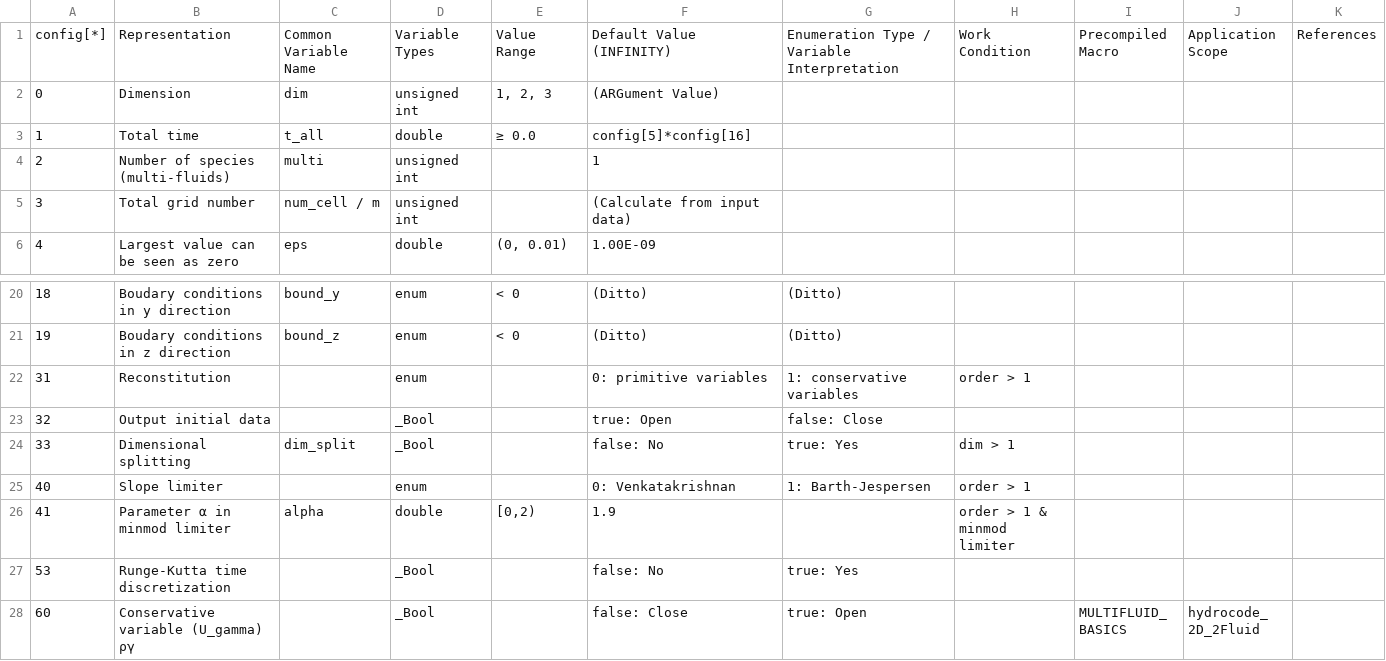
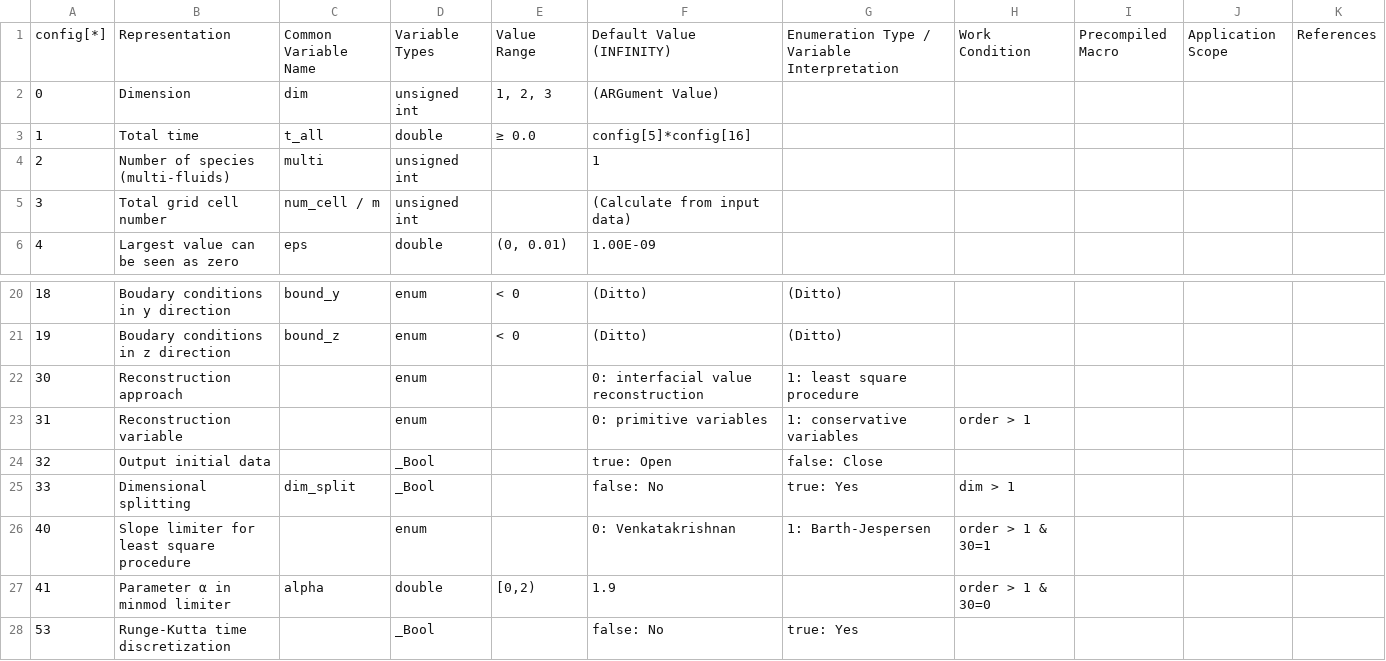
Before and after one commit to ximlel/HydroCODE-Fusion, a CSV file: doc/config.csv, drawn as a sheet; only a part is shown, gaps mark what is left out; the shorter side is filled out with more unchanged rows.

```diff
--- a/doc/config.csv
+++ b/doc/config.csv
@@ -4,3 +4,3 @@ config[*],Representation ,Common Variable Name,Variable Types,Value Range,Defaul
 2,Number of species (multi-fluids),multi,unsigned int,,1,,,,,
-3,Total grid number,num_cell / m,unsigned int,,(Calculate from input data),,,,,
+3,Total grid cell number,num_cell / m,unsigned int,,(Calculate from input data),,,,,
 4,Largest value can be seen as zero,eps,double,"(0, 0.01)",1.00E-09,,,,,
@@ -27,7 +27,8 @@ config[*],Representation ,Common Variable Name,Variable Types,Value Range,Defaul
 19,Boudary conditions in z direction   ,bound_z,enum,< 0,(Ditto),(Ditto),,,,
-31,Reconstitution,,enum,,0: primitive variables,1: conservative variables,order > 1,,,
+30,Reconstruction approach,,enum,,0: interfacial value reconstruction,1: least square procedure,,,,
+31,Reconstruction variable,,enum,,0: primitive variables,1: conservative variables,order > 1,,,
 32,Output initial data,,_Bool,,true: Open,false: Close,,,,
 33,Dimensional splitting,dim_split,_Bool,,false: No,true: Yes,dim > 1,,,
-40,Slope limiter,,enum,,0: Venkatakrishnan,1: Barth-Jespersen,order > 1,,,
-41,Parameter α in minmod limiter,alpha,double,"[0,2)",1.9,,order > 1 & minmod limiter,,,
+40,Slope limiter for least square procedure,,enum,,0: Venkatakrishnan,1: Barth-Jespersen,order > 1 & 30=1,,,
+41,Parameter α in minmod limiter,alpha,double,"[0,2)",1.9,,order > 1 & 30=0,,,
 53,Runge-Kutta time discretization,,_Bool,,false: No,true: Yes,,,,
```
Also changed, not shown: 23 other files.
